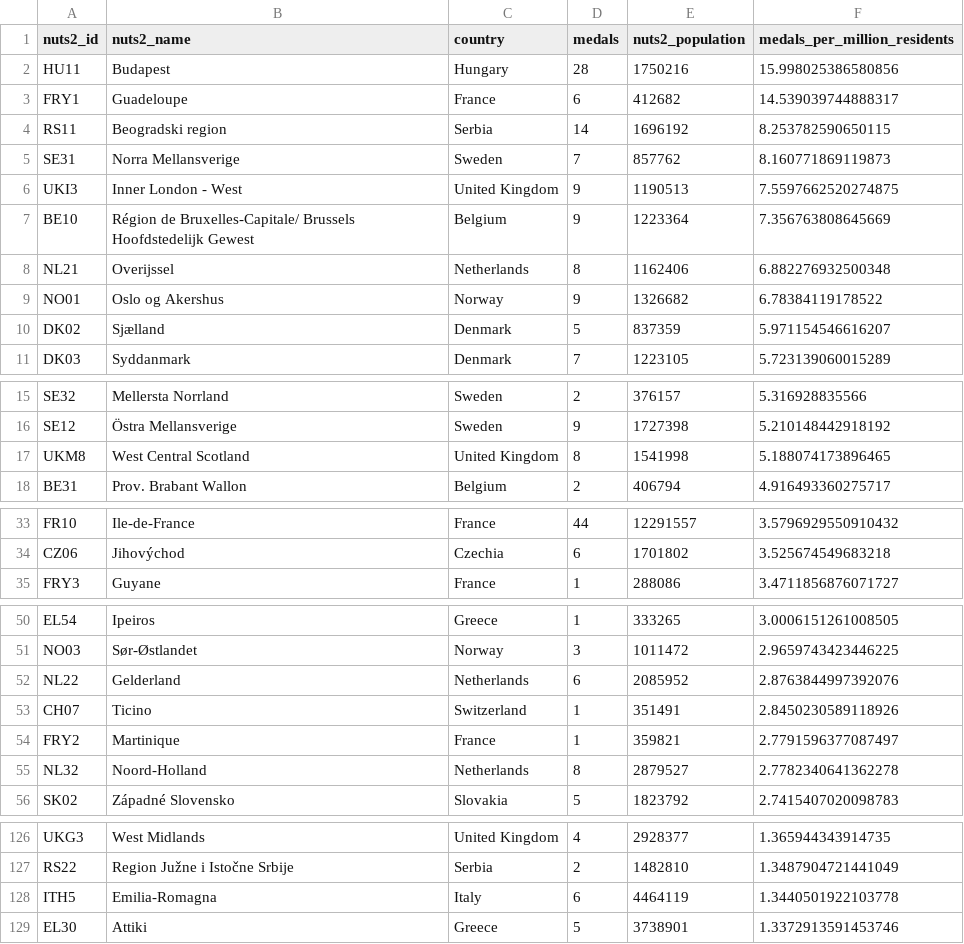
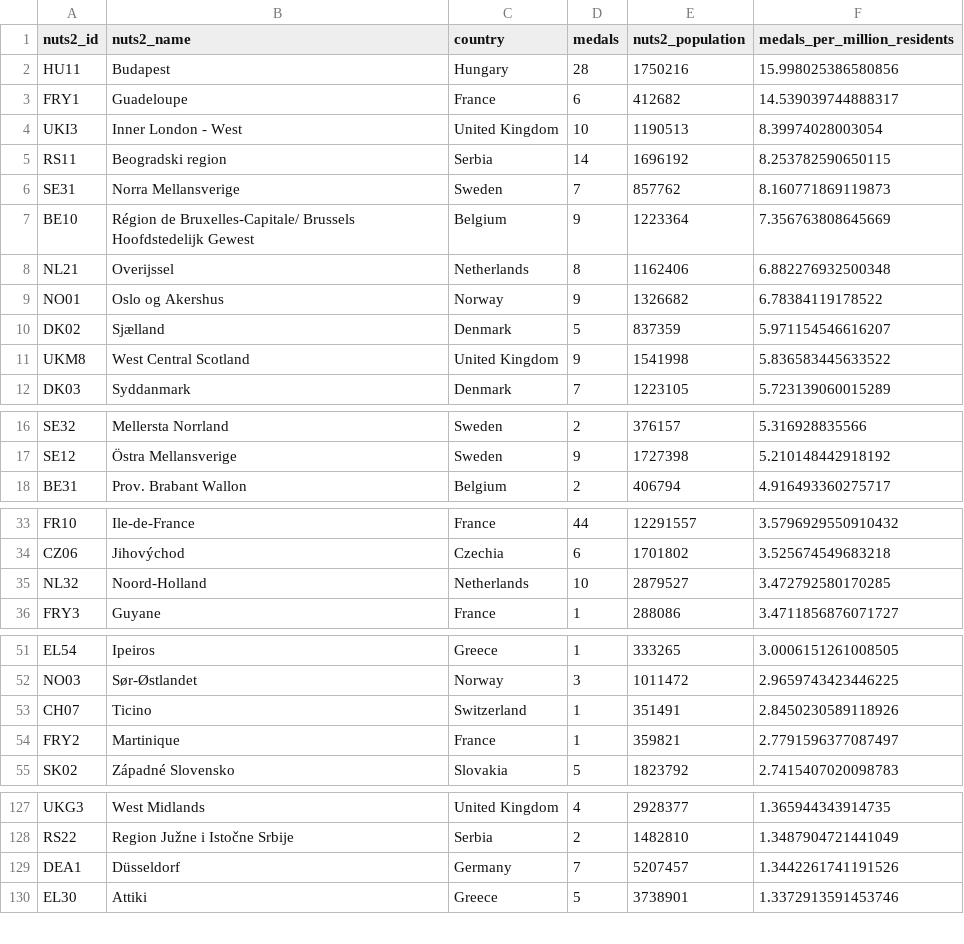
Before and after one commit to EDJNet/olympics2020nuts, a CSV file: medals_per_million_residents_in_nuts2.csv, drawn as a sheet; only a part is shown, gaps mark what is left out; the diff covers the shown part only.

```diff
--- a/medals_per_million_residents_in_nuts2.csv
+++ b/medals_per_million_residents_in_nuts2.csv
@@ -3,5 +3,5 @@ HU11,Budapest,Hungary,28,1750216,15.998025386580856
 FRY1,Guadeloupe,France,6,412682,14.539039744888317
+UKI3,Inner London - West,United Kingdom,10,1190513,8.39974028003054
 RS11,Beogradski region,Serbia,14,1696192,8.253782590650115
 SE31,Norra Mellansverige,Sweden,7,857762,8.160771869119873
-UKI3,Inner London - West,United Kingdom,9,1190513,7.5597662520274875
 BE10,Région de Bruxelles-Capitale/ Brussels Hoofdstedelijk Gewest,Belgium,9,1223364,7.356763808645669
@@ -10,2 +10,3 @@ NO01,Oslo og Akershus,Norway,9,1326682,6.78384119178522
 DK02,Sjælland,Denmark,5,837359,5.971154546616207
+UKM8,West Central Scotland,United Kingdom,9,1541998,5.836583445633522
 DK03,Syddanmark,Denmark,7,1223105,5.723139060015289
@@ -16,3 +17,2 @@ SE32,Mellersta Norrland,Sweden,2,376157,5.316928835566
 SE12,Östra Mellansverige,Sweden,9,1727398,5.210148442918192
-UKM8,West Central Scotland,United Kingdom,8,1541998,5.188074173896465
 BE31,Prov. Brabant Wallon,Belgium,2,406794,4.916493360275717
@@ -34,2 +34,3 @@ FR10,Ile-de-France,France,44,12291557,3.5796929550910432
 CZ06,Jihovýchod,Czechia,6,1701802,3.525674549683218
+NL32,Noord-Holland,Netherlands,10,2879527,3.472792580170285
 FRY3,Guyane,France,1,288086,3.4711856876071727
@@ -51,6 +52,4 @@ EL54,Ipeiros,Greece,1,333265,3.0006151261008505
 NO03,Sør-Østlandet,Norway,3,1011472,2.9659743423446225
-NL22,Gelderland,Netherlands,6,2085952,2.8763844997392076
 CH07,Ticino,Switzerland,1,351491,2.8450230589118926
 FRY2,Martinique,France,1,359821,2.7791596377087497
-NL32,Noord-Holland,Netherlands,8,2879527,2.7782340641362278
 SK02,Západné Slovensko,Slovakia,5,1823792,2.7415407020098783
@@ -127,3 +128,3 @@ UKG3,West Midlands,United Kingdom,4,2928377,1.365944343914735
 RS22,Region Južne i Istočne Srbije,Serbia,2,1482810,1.3487904721441049
-ITH5,Emilia-Romagna,Italy,6,4464119,1.3440501922103778
+DEA1,Düsseldorf,Germany,7,5207457,1.3442261741191526
 EL30,Attiki,Greece,5,3738901,1.3372913591453746
```
Also changed, not shown: 4 added rows and 2 removed rows elsewhere in this file, medalists_nuts_only.csv, 53 other files.
